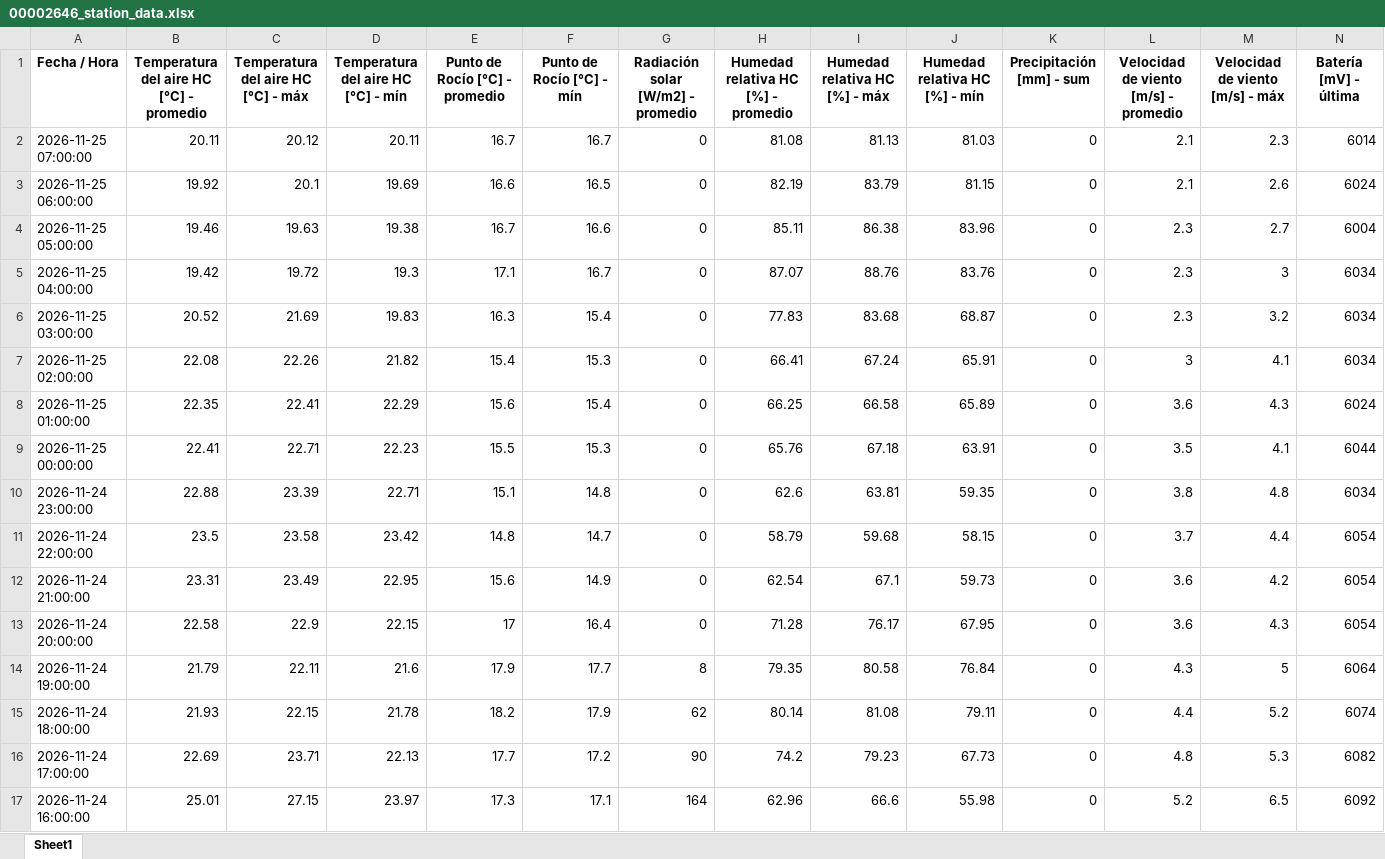
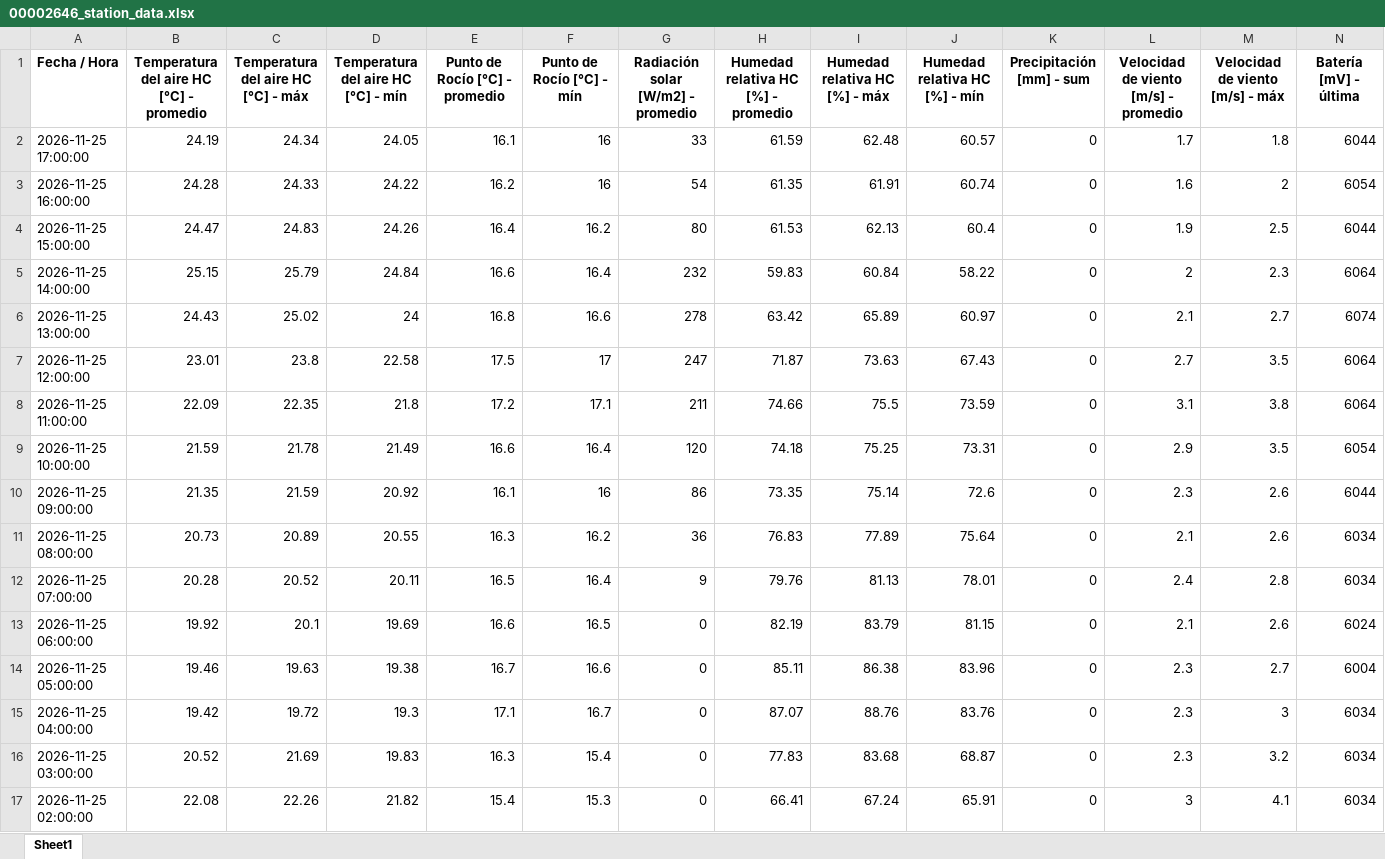
Before and after one commit to intasalta/imetos, an Excel workbook: 00002646_station_data.xlsx, sheet Sheet1, drawn as a sheet; only a part is shown; the shorter side is filled out with more unchanged rows; values as stored, in another font and other column widths than the file's, no borders; addresses are those after the commit; rows hold the shown columns only; the diff covers the shown part only; the diff names each change by its address in the sheet, - before the commit and + after, or states it on an @@ line.

```diff
--- a/00002646_station_data.xlsx (sheet Sheet1)
+++ b/00002646_station_data.xlsx (sheet Sheet1)
+row 2: 2026-11-25 17:00:00 | 24.19 | 24.34 | 24.05 | 16.1 | 16 | 33 | 61.59 | 62.48 | 60.57 | 0 | 1.7 | 1.8 | 6044
+row 3: 2026-11-25 16:00:00 | 24.28 | 24.33 | 24.22 | 16.2 | 16 | 54 | 61.35 | 61.91 | 60.74 | 0 | 1.6 | 2 | 6054
+row 4: 2026-11-25 15:00:00 | 24.47 | 24.83 | 24.26 | 16.4 | 16.2 | 80 | 61.53 | 62.13 | 60.4 | 0 | 1.9 | 2.5 | 6044
+row 5: 2026-11-25 14:00:00 | 25.15 | 25.79 | 24.84 | 16.6 | 16.4 | 232 | 59.83 | 60.84 | 58.22 | 0 | 2 | 2.3 | 6064
+row 6: 2026-11-25 13:00:00 | 24.43 | 25.02 | 24 | 16.8 | 16.6 | 278 | 63.42 | 65.89 | 60.97 | 0 | 2.1 | 2.7 | 6074
+row 7: 2026-11-25 12:00:00 | 23.01 | 23.8 | 22.58 | 17.5 | 17 | 247 | 71.87 | 73.63 | 67.43 | 0 | 2.7 | 3.5 | 6064
+row 8: 2026-11-25 11:00:00 | 22.09 | 22.35 | 21.8 | 17.2 | 17.1 | 211 | 74.66 | 75.5 | 73.59 | 0 | 3.1 | 3.8 | 6064
+row 9: 2026-11-25 10:00:00 | 21.59 | 21.78 | 21.49 | 16.6 | 16.4 | 120 | 74.18 | 75.25 | 73.31 | 0 | 2.9 | 3.5 | 6054
+row 10: 2026-11-25 09:00:00 | 21.35 | 21.59 | 20.92 | 16.1 | 16 | 86 | 73.35 | 75.14 | 72.6 | 0 | 2.3 | 2.6 | 6044
+row 11: 2026-11-25 08:00:00 | 20.73 | 20.89 | 20.55 | 16.3 | 16.2 | 36 | 76.83 | 77.89 | 75.64 | 0 | 2.1 | 2.6 | 6034
-B12: 20.11
+B12: 20.28
-C12: 20.12
+C12: 20.52
-E12 (Punto de Rocío [°C] - promedio): 16.7
+E12 (Punto de Rocío [°C] - promedio): 16.5
-F12 (Punto de Rocío [°C] - mín): 16.7
+F12 (Punto de Rocío [°C] - mín): 16.4
-G12: 0
+G12: 9
-H12: 81.08
+H12: 79.76
-J12 (Humedad relativa HC [%] - mín): 81.03
+J12 (Humedad relativa HC [%] - mín): 78.01
-L12: 2.1
+L12: 2.4
-M12 (Velocidad de viento [m/s] - máx): 2.3
+M12 (Velocidad de viento [m/s] - máx): 2.8
-N12 (Batería [mV] - última): 6014
+N12 (Batería [mV] - última): 6034
```
Also changed, not shown: 10 removed rows and 1 edited cell elsewhere in this sheet, 00002586_station_data.xlsx, 4 other files.
